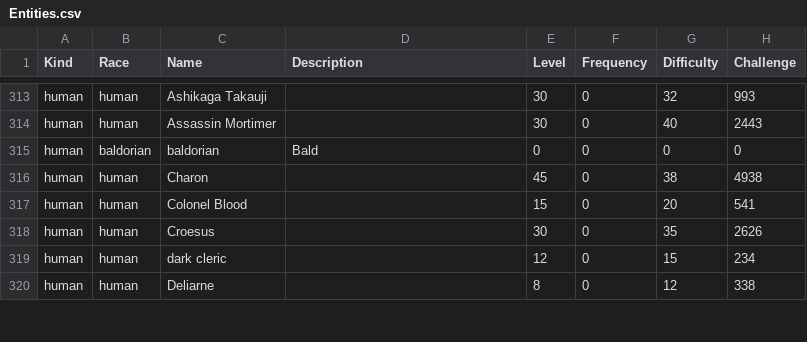
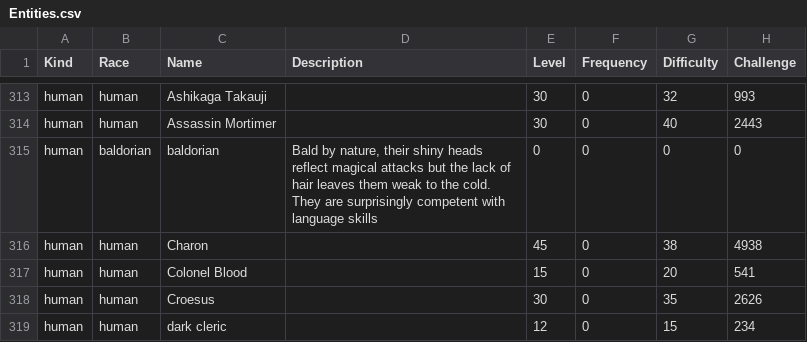
Before and after one commit to zeonBPM/pathos-official-fork, a CSV file: Assets/Entities.csv, drawn as a sheet; only a part is shown, gaps mark what is left out; the shorter side is filled out with more unchanged rows; the diff names each change by its address in the sheet, - before the commit and + after, or states it on an @@ line.

```diff
--- a/Assets/Entities.csv
+++ b/Assets/Entities.csv
-D315 (Description): Bald
+D315 (Description): Bald by nature, their shiny heads reflect magical attacks but the lack of hair leaves them weak to the cold. They are surprisingly competent with language skills
```
Also changed, not shown: 26 other files.
